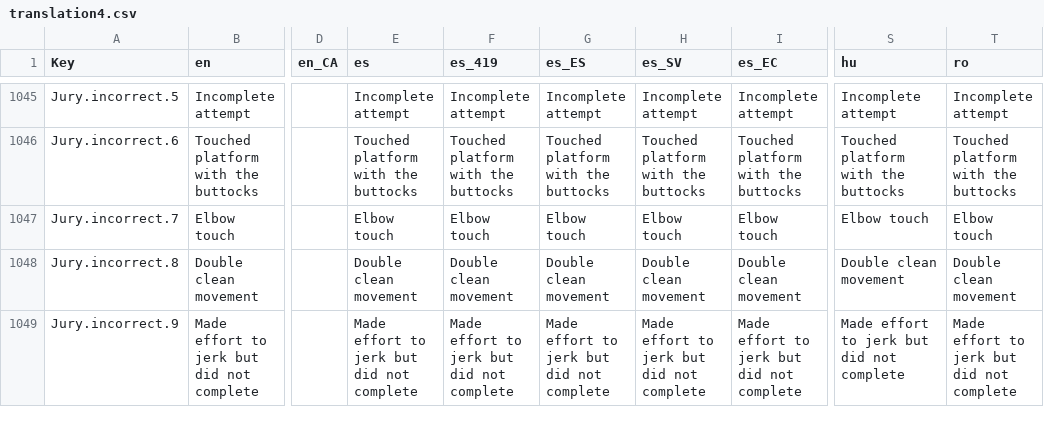
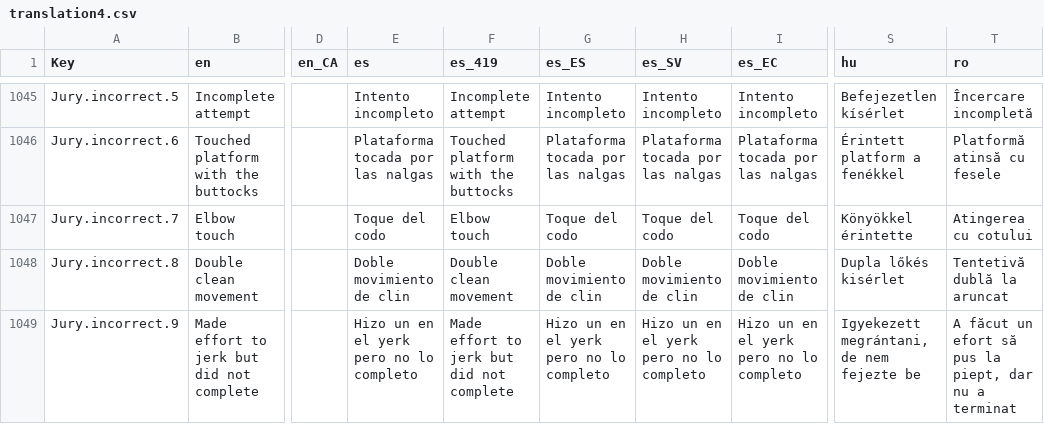
Before and after one commit to jflamy/owlcms4, a CSV file: shared/src/main/resources/i18n/translation4.csv, drawn as a sheet; only a part is shown, gaps mark what is left out; the diff covers the shown part only; the diff names each change by its address in the sheet, - before the commit and + after, or states it on an @@ line.

```diff
--- a/shared/src/main/resources/i18n/translation4.csv
+++ b/shared/src/main/resources/i18n/translation4.csv
-E1045 (es): Incomplete attempt
+E1045 (es): Intento incompleto
-G1045 (es_ES): Incomplete attempt
+G1045 (es_ES): Intento incompleto
-H1045 (es_SV): Incomplete attempt
+H1045 (es_SV): Intento incompleto
-I1045 (es_EC): Incomplete attempt
+I1045 (es_EC): Intento incompleto
-S1045 (hu): Incomplete attempt
+S1045 (hu): Befejezetlen kísérlet
-T1045 (ro): Incomplete attempt
+T1045 (ro): Încercare incompletă
-E1046 (es): Touched platform with the buttocks
+E1046 (es): Plataforma tocada por las nalgas
-G1046 (es_ES): Touched platform with the buttocks
+G1046 (es_ES): Plataforma tocada por las nalgas
-H1046 (es_SV): Touched platform with the buttocks
+H1046 (es_SV): Plataforma tocada por las nalgas
-I1046 (es_EC): Touched platform with the buttocks
+I1046 (es_EC): Plataforma tocada por las nalgas
-S1046 (hu): Touched platform with the buttocks
+S1046 (hu): Érintett platform a fenékkel
-T1046 (ro): Touched platform with the buttocks
+T1046 (ro): Platformă atinsă cu fesele
-E1047 (es): Elbow touch
+E1047 (es): Toque del codo
-G1047 (es_ES): Elbow touch
+G1047 (es_ES): Toque del codo
-H1047 (es_SV): Elbow touch
+H1047 (es_SV): Toque del codo
-I1047 (es_EC): Elbow touch
+I1047 (es_EC): Toque del codo
-S1047 (hu): Elbow touch
+S1047 (hu): Könyökkel érintette
-T1047 (ro): Elbow touch
+T1047 (ro): Atingerea cu cotului
-E1048 (es): Double clean movement
+E1048 (es): Doble movimiento de clin
-G1048 (es_ES): Double clean movement
+G1048 (es_ES): Doble movimiento de clin
-H1048 (es_SV): Double clean movement
+H1048 (es_SV): Doble movimiento de clin
-I1048 (es_EC): Double clean movement
+I1048 (es_EC): Doble movimiento de clin
-S1048 (hu): Double clean movement
+S1048 (hu): Dupla lőkés kisérlet
-T1048 (ro): Double clean movement
+T1048 (ro): Tentetivă dublă la aruncat
-E1049 (es): Made effort to jerk but did not complete
+E1049 (es): Hizo un en el yerk pero no lo completo
-G1049 (es_ES): Made effort to jerk but did not complete
+G1049 (es_ES): Hizo un en el yerk pero no lo completo
-H1049 (es_SV): Made effort to jerk but did not complete
+H1049 (es_SV): Hizo un en el yerk pero no lo completo
-I1049 (es_EC): Made effort to jerk but did not complete
+I1049 (es_EC): Hizo un en el yerk pero no lo completo
-S1049 (hu): Made effort to jerk but did not complete
+S1049 (hu): Igyekezett megrántani, de nem fejezte be
-T1049 (ro): Made effort to jerk but did not complete
+T1049 (ro): A făcut un efort să pus la piept, dar nu a terminat
```
Also changed, not shown: 66 edited cells elsewhere in this file, 2 other files.
